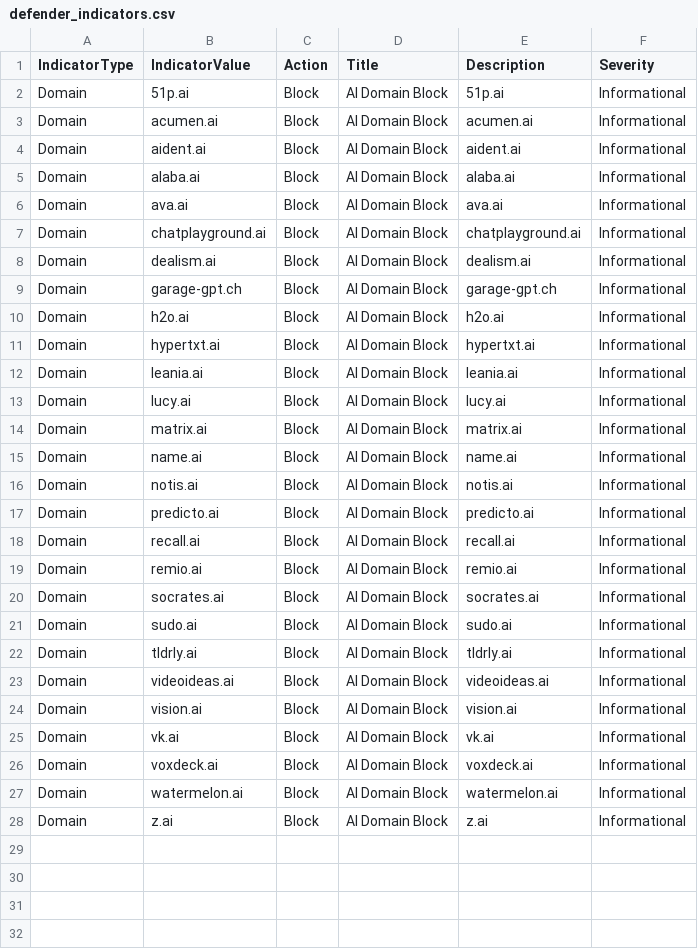
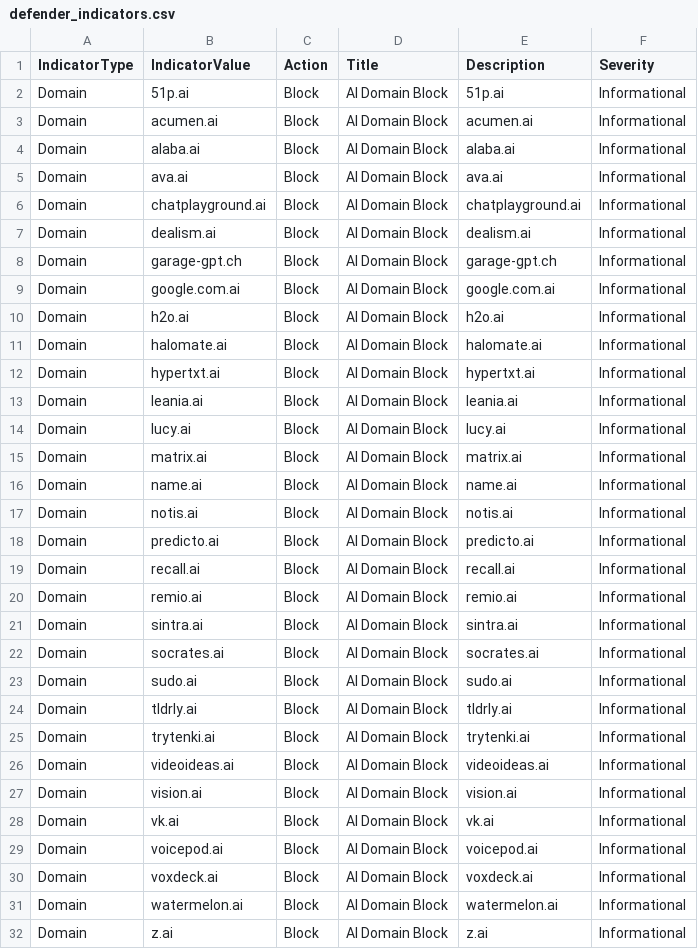
Before and after one commit to koensmink/AI-services-blockfeed-harvester, a CSV file: output/defender_indicators.csv, drawn as a sheet.

```diff
--- a/output/defender_indicators.csv
+++ b/output/defender_indicators.csv
@@ -3,3 +3,2 @@ Domain,51p.ai,Block,AI Domain Block,51p.ai,Informational
 Domain,acumen.ai,Block,AI Domain Block,acumen.ai,Informational
-Domain,aident.ai,Block,AI Domain Block,aident.ai,Informational
 Domain,alaba.ai,Block,AI Domain Block,alaba.ai,Informational
@@ -9,3 +8,5 @@ Domain,dealism.ai,Block,AI Domain Block,dealism.ai,Informational
 Domain,garage-gpt.ch,Block,AI Domain Block,garage-gpt.ch,Informational
+Domain,google.com.ai,Block,AI Domain Block,google.com.ai,Informational
 Domain,h2o.ai,Block,AI Domain Block,h2o.ai,Informational
+Domain,halomate.ai,Block,AI Domain Block,halomate.ai,Informational
 Domain,hypertxt.ai,Block,AI Domain Block,hypertxt.ai,Informational
@@ -19,2 +20,3 @@ Domain,recall.ai,Block,AI Domain Block,recall.ai,Informational
 Domain,remio.ai,Block,AI Domain Block,remio.ai,Informational
+Domain,sintra.ai,Block,AI Domain Block,sintra.ai,Informational
 Domain,socrates.ai,Block,AI Domain Block,socrates.ai,Informational
@@ -22,2 +24,3 @@ Domain,sudo.ai,Block,AI Domain Block,sudo.ai,Informational
 Domain,tldrly.ai,Block,AI Domain Block,tldrly.ai,Informational
+Domain,trytenki.ai,Block,AI Domain Block,trytenki.ai,Informational
 Domain,videoideas.ai,Block,AI Domain Block,videoideas.ai,Informational
@@ -25,2 +28,3 @@ Domain,vision.ai,Block,AI Domain Block,vision.ai,Informational
 Domain,vk.ai,Block,AI Domain Block,vk.ai,Informational
+Domain,voicepod.ai,Block,AI Domain Block,voicepod.ai,Informational
 Domain,voxdeck.ai,Block,AI Domain Block,voxdeck.ai,Informational
```
Also changed, not shown: 5 other files.
